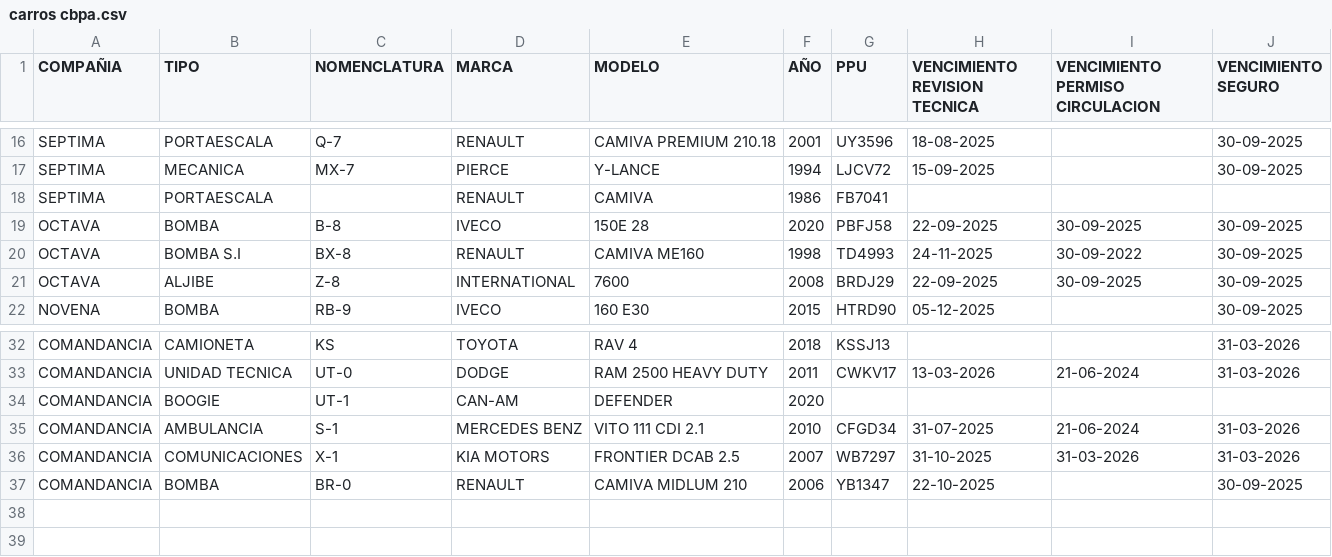
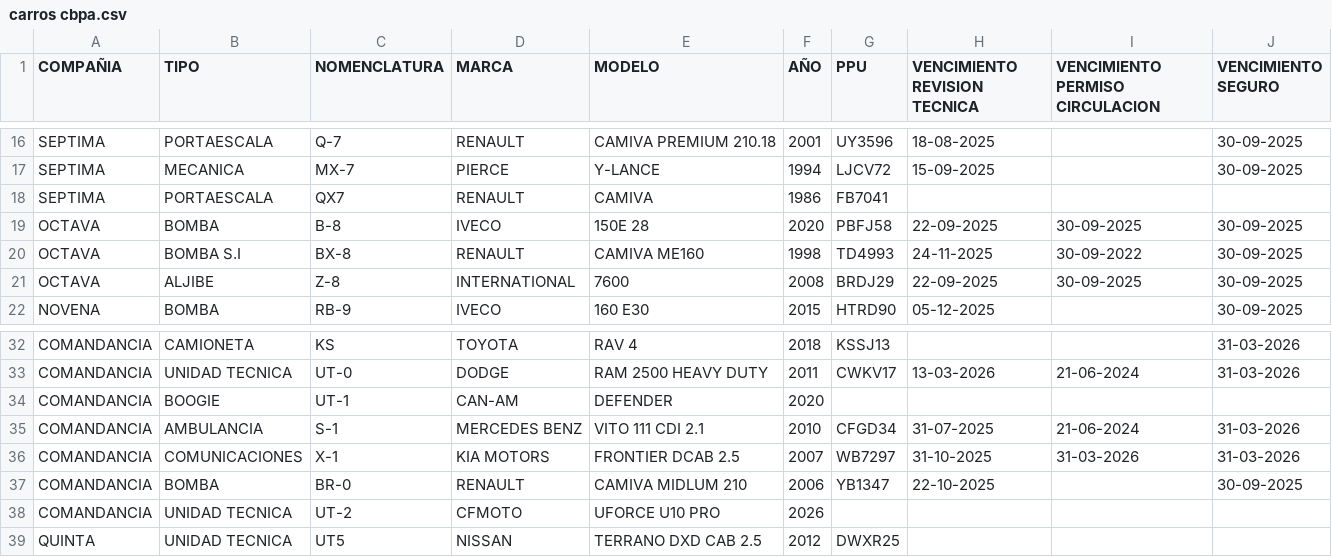
Before and after one commit to Patejuei/Intranet-cbpa, a CSV file: carros cbpa.csv, drawn as a sheet; only a part is shown, gaps mark what is left out.

Commit message:
Update Carros

```diff
--- a/carros cbpa.csv
+++ b/carros cbpa.csv
@@ -17,3 +17,3 @@ SEPTIMA;PORTAESCALA;Q-7;RENAULT;CAMIVA PREMIUM 210.18;2001;UY3596;18-08-2025;;30
 SEPTIMA;MECANICA;MX-7;PIERCE ;Y-LANCE ;1994;LJCV72;15-09-2025;;30-09-2025
-SEPTIMA;PORTAESCALA;;RENAULT;CAMIVA;1986;FB7041;;;
+SEPTIMA;PORTAESCALA;QX7;RENAULT;CAMIVA;1986;FB7041;;;
 OCTAVA;BOMBA;B-8;IVECO;150E 28;2020;PBFJ58;22-09-2025;30-09-2025;30-09-2025
@@ -37 +37,3 @@ COMANDANCIA;COMUNICACIONES;X-1;KIA MOTORS;FRONTIER DCAB 2.5;2007;WB7297;31-10-20
 COMANDANCIA;BOMBA;BR-0;RENAULT;CAMIVA MIDLUM 210;2006;YB1347;22-10-2025;;30-09-2025
+COMANDANCIA;UNIDAD TECNICA;UT-2;CFMOTO;UFORCE U10 PRO;2026;;;;
+QUINTA;UNIDAD TECNICA;UT5;NISSAN;TERRANO DXD CAB 2.5;2012;DWXR25;;;
```
